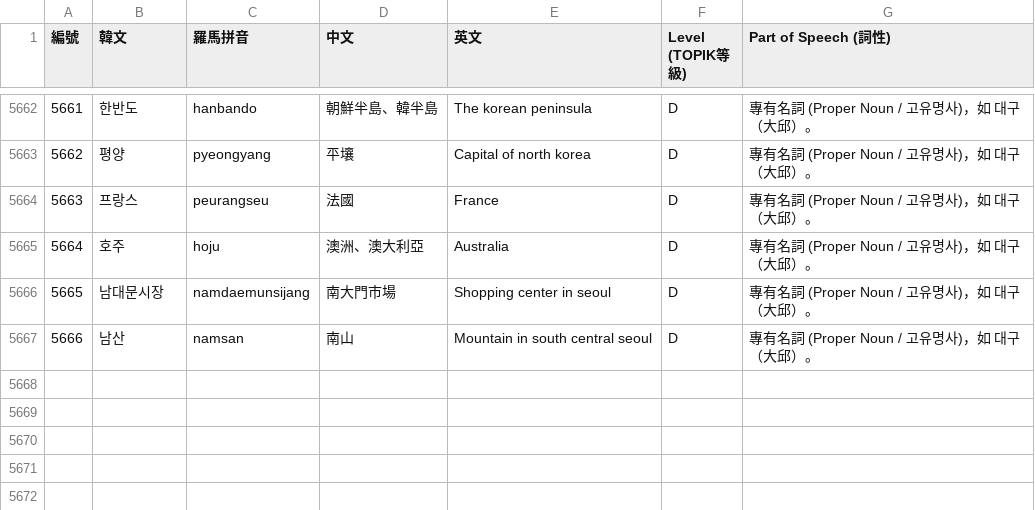
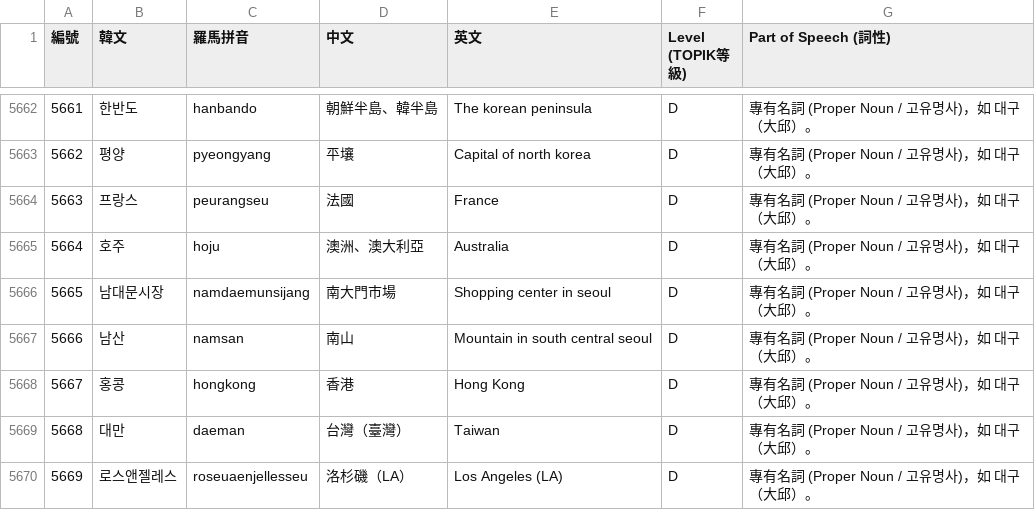
Before and after one commit to kitty-sin/sanrio-korean-learning, a CSV file: korean_vocab_5666.csv, drawn as a sheet; only a part is shown, gaps mark what is left out.

Commit message:
feat(vocab): add Hong Kong (#5667), Taiwan (#5668), and Los Angeles (#5669) to proper nouns category

```diff
--- a/korean_vocab_5666.csv
+++ b/korean_vocab_5666.csv
@@ -5667 +5667,4 @@
 5666,남산,namsan,南山,Mountain in south central seoul,D,專有名詞 (Proper Noun / 고유명사)，如 대구（大邱）。
+5667,홍콩,hongkong,香港,Hong Kong,D,專有名詞 (Proper Noun / 고유명사)，如 대구（大邱）。
+5668,대만,daeman,台灣（臺灣）,Taiwan,D,專有名詞 (Proper Noun / 고유명사)，如 대구（大邱）。
+5669,로스앤젤레스,roseuaenjellesseu,洛杉磯（LA）,Los Angeles (LA),D,專有名詞 (Proper Noun / 고유명사)，如 대구（大邱）。
```
Also changed, not shown: korean_vocab_5001_5666.csv, 4 other files.
